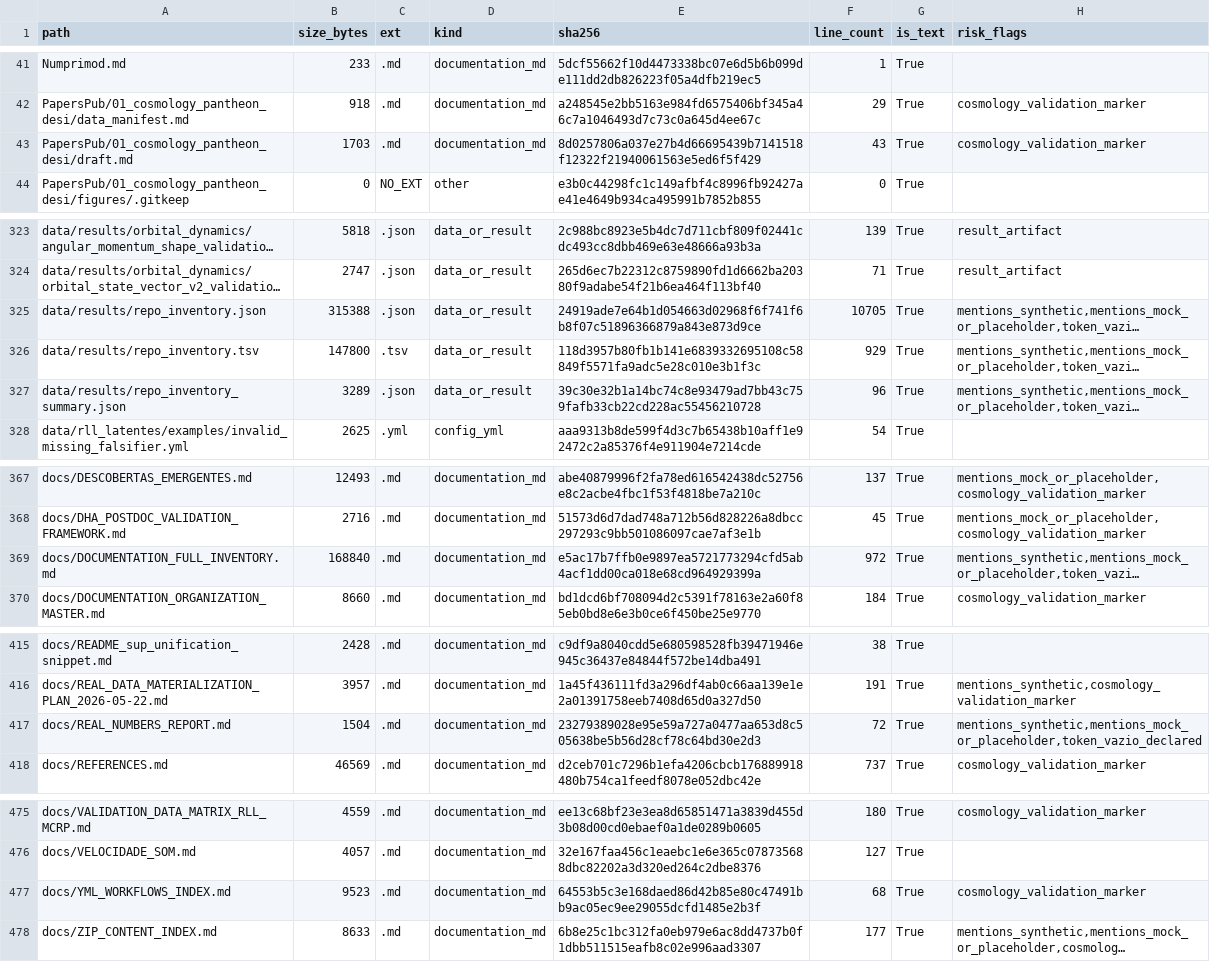
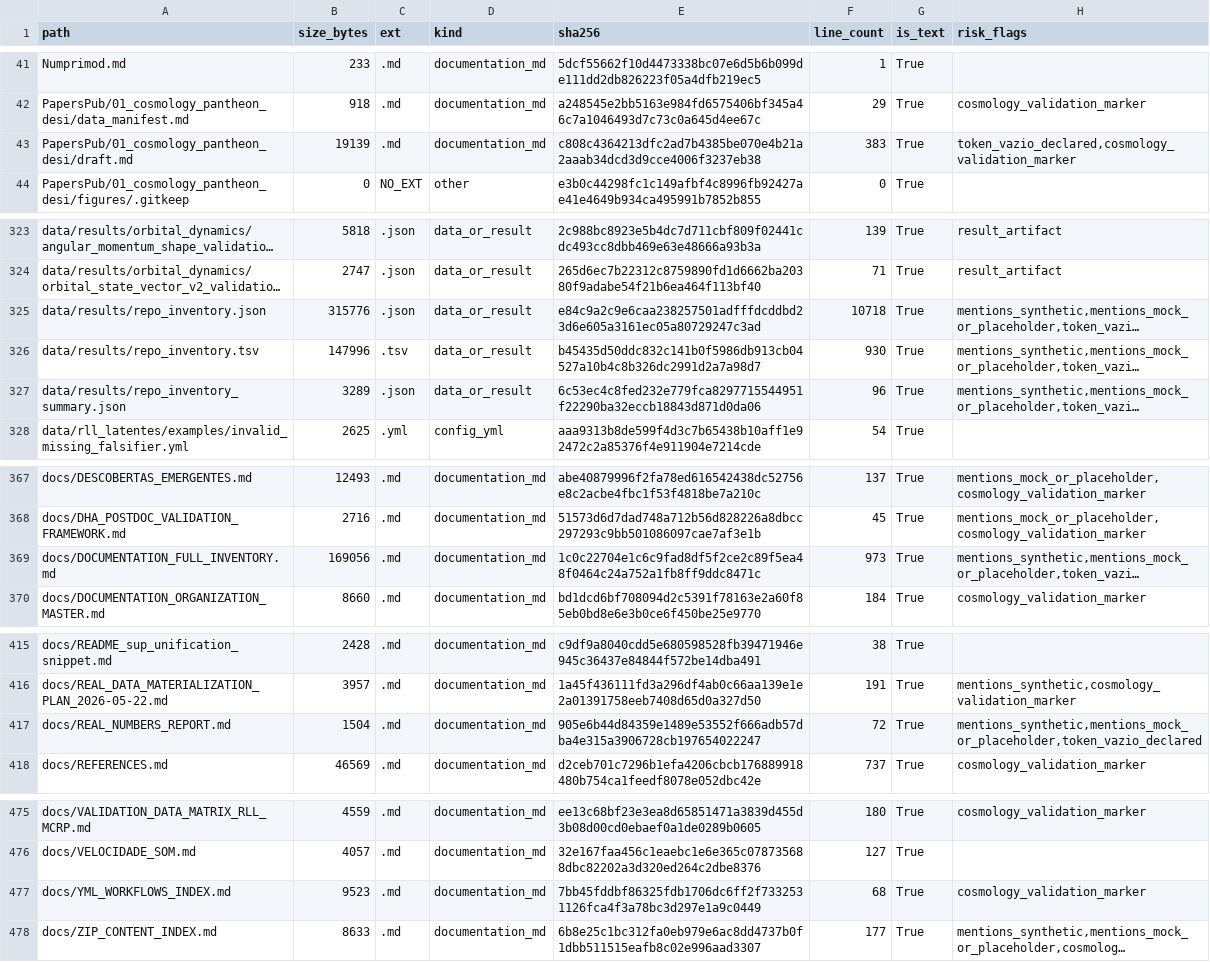
Before and after one commit to rafaelmeloreisnovo/relativity-living-light, a TSV file: data/results/repo_inventory.tsv, drawn as a sheet; only a part is shown, gaps mark what is left out; long unchanged cells end in …; the diff names each change by its address in the sheet, - before the commit and + after, or states it on an @@ line.

```diff
--- a/data/results/repo_inventory.tsv
+++ b/data/results/repo_inventory.tsv
-B43 (size_bytes): 1703
+B43 (size_bytes): 19139
-E43 (sha256): 8d0257806a037e27b4d66695439b7141518f12322f21940061563e5ed6f5f429
+E43 (sha256): c808c4364213dfc2ad7b4385be070e4b21a2aaab34dcd3d9cce4006f3237eb38
-F43 (line_count): 43
+F43 (line_count): 383
-H43 (risk_flags): cosmology_validation_marker
+H43 (risk_flags): token_vazio_declared,cosmology_validation_marker
-B325 (size_bytes): 315388
+B325 (size_bytes): 315776
-E325 (sha256): 24919ade7e64b1d054663d02968f6f741f6b8f07c51896366879a843e873d9ce
+E325 (sha256): e84c9a2c9e6caa238257501adfffdcddbd23d6e605a3161ec05a80729247c3ad
-F325 (line_count): 10705
+F325 (line_count): 10718
-B326 (size_bytes): 147800
+B326 (size_bytes): 147996
-E326 (sha256): 118d3957b80fb1b141e6839332695108c58849f5571fa9adc5e28c010e3b1f3c
+E326 (sha256): b45435d50ddc832c141b0f5986db913cb04527a10b4c8b326dc2991d2a7a98d7
-F326 (line_count): 929
+F326 (line_count): 930
-E327 (sha256): 39c30e32b1a14bc74c8e93479ad7bb43c759fafb33cb22cd228ac55456210728
+E327 (sha256): 6c53ec4c8fed232e779fca8297715544951f22290ba32eccb18843d871d0da06
-B369 (size_bytes): 168840
+B369 (size_bytes): 169056
-E369 (sha256): e5ac17b7ffb0e9897ea5721773294cfd5ab4acf1dd00ca018e68cd964929399a
+E369 (sha256): 1c0c22704e1c6c9fad8df5f2ce2c89f5ea48f0464c24a752a1fb8ff9ddc8471c
-F369 (line_count): 972
+F369 (line_count): 973
-E417 (sha256): 23279389028e95e59a727a0477aa653d8c505638be5b56d28cf78c64bd30e2d3
+E417 (sha256): 905e6b44d84359e1489e53552f666adb57dba4e315a3906728cb197654022247
-E477 (sha256): 64553b5c3e168daed86d42b85e80c47491bb9ac05ec9ee29055dcfd1485e2b3f
+E477 (sha256): 7bb45fddbf86325fdb1706dc6ff2f7332531126fca4f3a78bc3d297e1a9c0449
```
Also changed, not shown: 5 other files.
